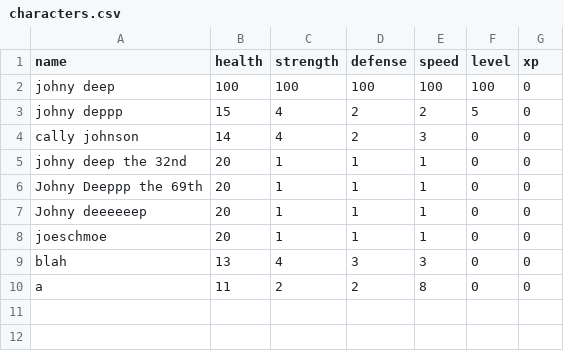
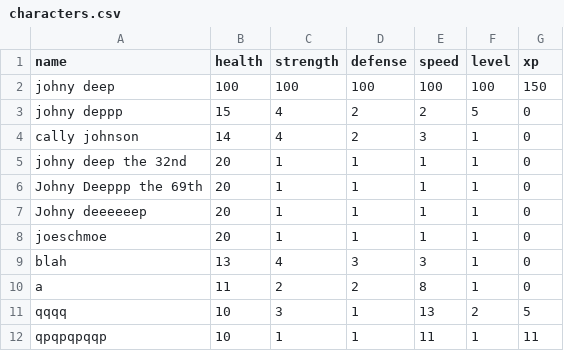
Before and after one commit to UCAS-Sawyer/CP2-Projects, a CSV file: BattleSimulator/csvs/characters.csv, drawn as a sheet.

```diff
--- a/BattleSimulator/csvs/characters.csv
+++ b/BattleSimulator/csvs/characters.csv
@@ -1,10 +1,12 @@
 name,health,strength,defense,speed,level,xp
-johny deep,100,100,100,100,100,0
+johny deep,100,100,100,100,100,150
 johny deppp,15,4,2,2,5,0
-cally johnson,14,4,2,3,0,0
-johny deep the 32nd,20,1,1,1,0,0
-Johny Deeppp the 69th,20,1,1,1,0,0
-Johny deeeeeep,20,1,1,1,0,0
-joeschmoe,20,1,1,1,0,0
-blah,13,4,3,3,0,0
-a,11,2,2,8,0,0
+cally johnson,14,4,2,3,1,0
+johny deep the 32nd,20,1,1,1,1,0
+Johny Deeppp the 69th,20,1,1,1,1,0
+Johny deeeeeep,20,1,1,1,1,0
+joeschmoe,20,1,1,1,1,0
+blah,13,4,3,3,1,0
+a,11,2,2,8,1,0
+qqqq,10,3,1,13,2,5
+qpqpqpqqp,10,1,1,11,1,11
```
Also changed, not shown: 3 other files.
